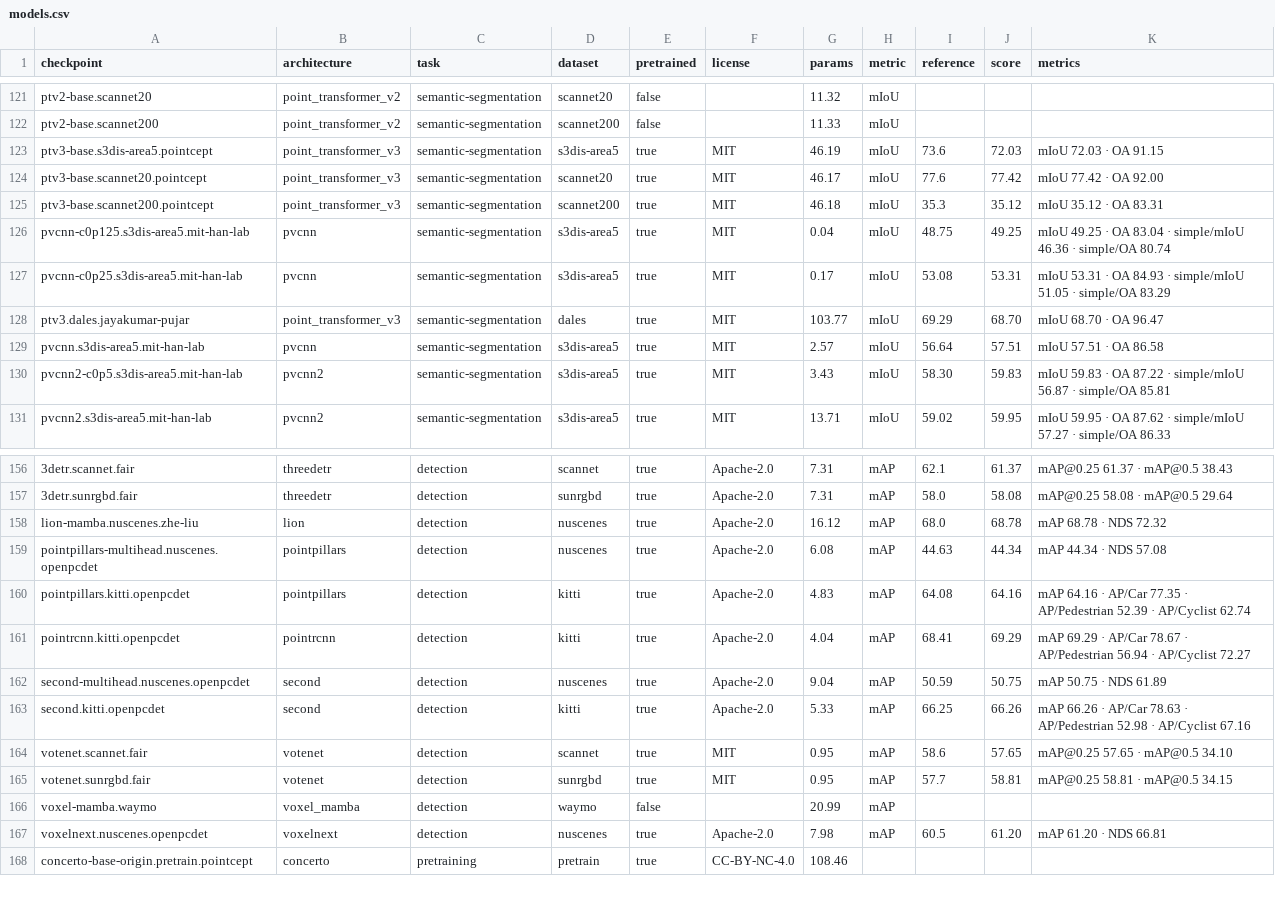
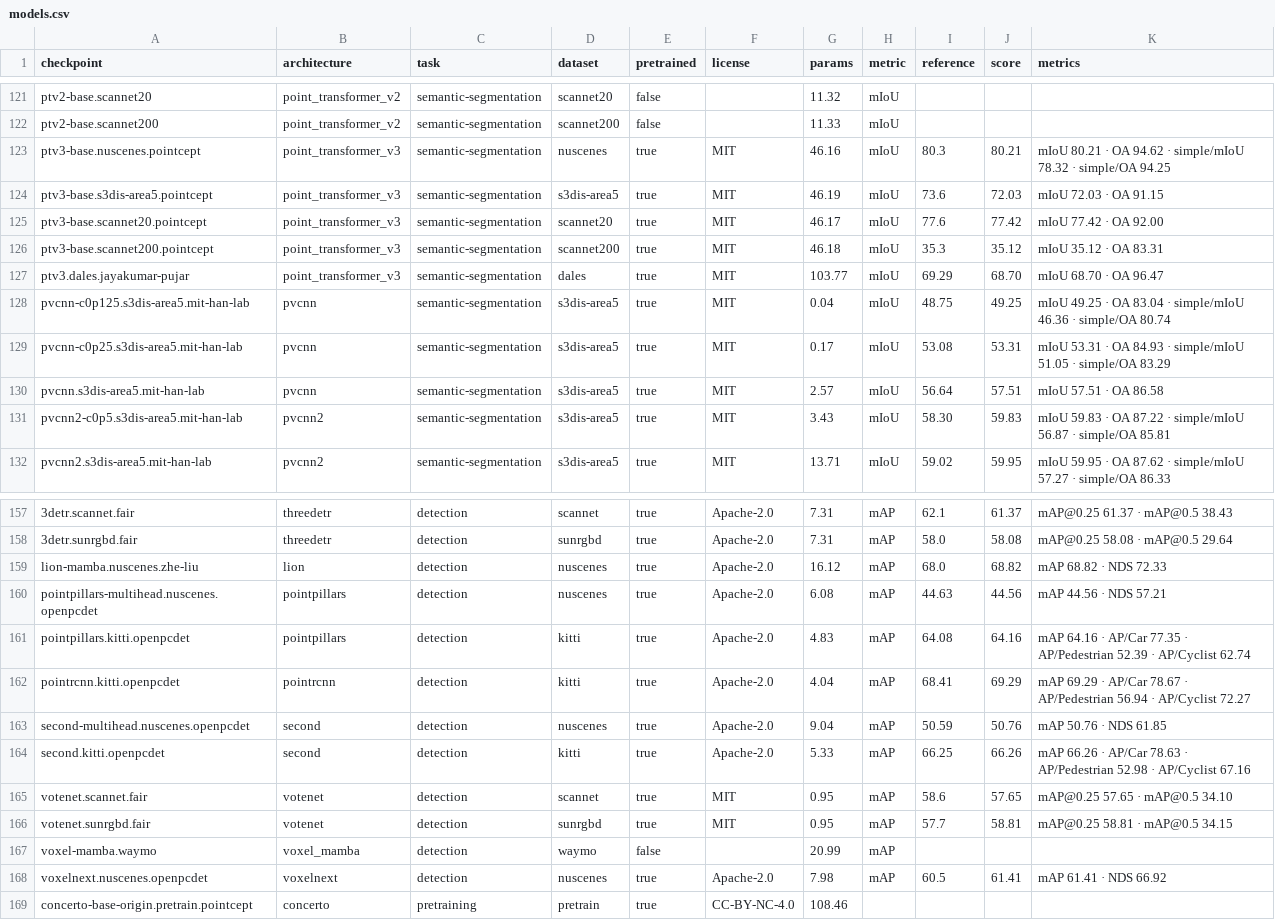
Before and after one commit to arthurdjn/pytorch-pointcloud, a CSV file: docs/data/models.csv, drawn as a sheet; only a part is shown, gaps mark what is left out; addresses are those after the commit; the diff names each change by its address in the sheet, - before the commit and + after, or states it on an @@ line.

Commit message:
feat: add nuscnes lidarseg and ptv3 model (#452)

```diff
--- a/docs/data/models.csv
+++ b/docs/data/models.csv
+row 123: ptv3-base.nuscenes.pointcept | point_transformer_v3 | semantic-segmentation | nuscenes | true | MIT | 46.16 | mIoU | 80.3 | 80.21 | mIoU 80.21 · OA 94.62 · simple/mIoU 78.32 · simple/OA 94.25
@@ row 128 moved to row 127: ptv3.dales.jayakumar-pujar @@
-J159 (score): 68.78
+J159 (score): 68.82
-K159 (metrics): mAP 68.78 · NDS 72.32
+K159 (metrics): mAP 68.82 · NDS 72.33
-J160 (score): 44.34
+J160 (score): 44.56
-K160 (metrics): mAP 44.34 · NDS 57.08
+K160 (metrics): mAP 44.56 · NDS 57.21
-J163 (score): 50.75
+J163 (score): 50.76
-K163 (metrics): mAP 50.75 · NDS 61.89
+K163 (metrics): mAP 50.76 · NDS 61.85
-J168 (score): 61.20
+J168 (score): 61.41
-K168 (metrics): mAP 61.20 · NDS 66.81
+K168 (metrics): mAP 61.41 · NDS 66.92
```
Also changed, not shown: 22 other files.
